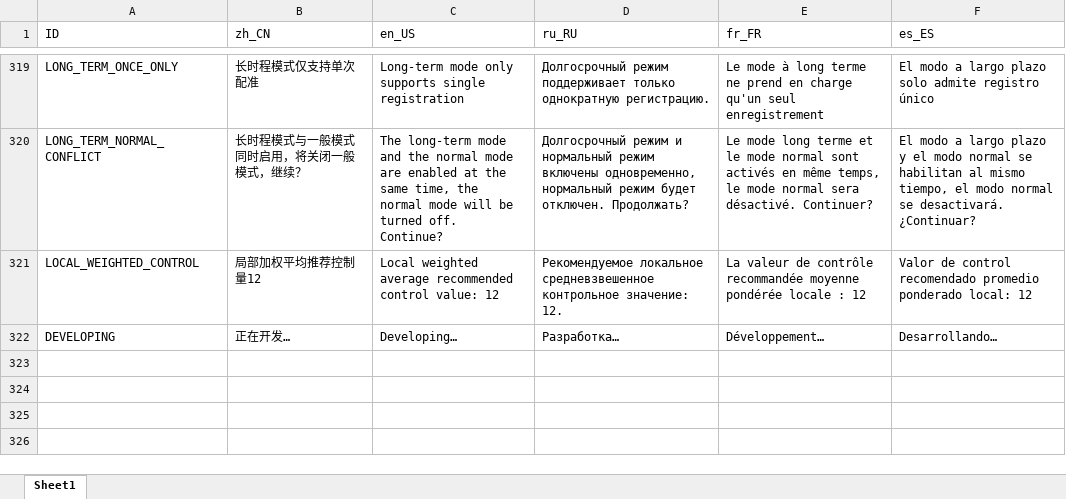
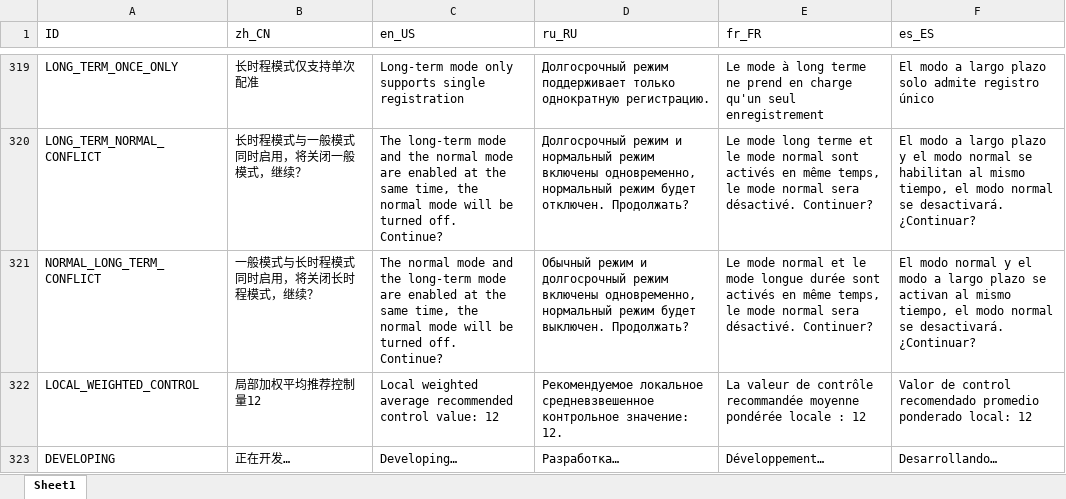
Before and after one commit to TomLee98/Registration, an Excel workbook: lang/words_dict.xlsx, sheet Sheet1, drawn as a sheet; only a part is shown, gaps mark what is left out; values as stored, in another font and other column widths than the file's, no borders; the diff names each change by its address in the sheet, - before the commit and + after, or states it on an @@ line.

```diff
--- a/lang/words_dict.xlsx (sheet Sheet1)
+++ b/lang/words_dict.xlsx (sheet Sheet1)
+row 321: NORMAL_LONG_TERM_CONFLICT | 一般模式与长时程模式同时启用，将关闭长时程模式，继续？ | The normal mode and the long-term mode are enabled at the same time, the normal mode will be turned off. Continue? | Обычный режим и долгосрочный режим включены одновременно, нормальный режим будет выключен. Продолжать? | Le mode normal et le mode longue durée sont activés en même temps, le mode normal sera désactivé. Continuer? | El modo normal y el modo a largo plazo se activan al mismo tiempo, el modo normal se desactivará. ¿Continuar?
```
